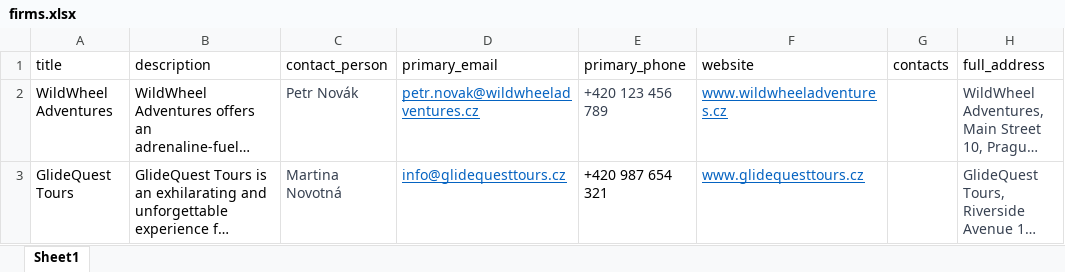
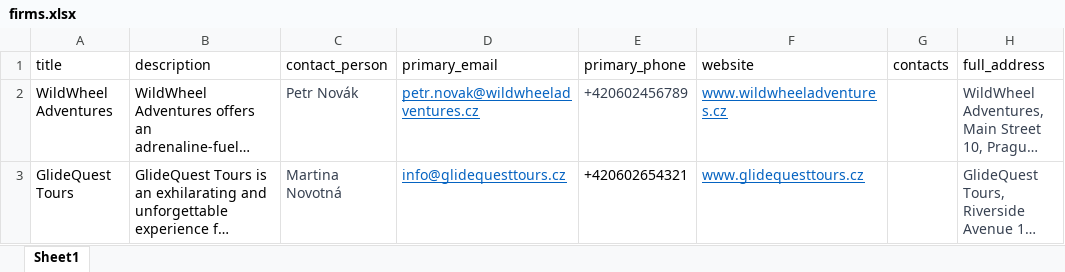
Before and after one commit to stopover-org/stopover, an Excel workbook: graphql/db/firms.xlsx, sheet Sheet1, drawn as a sheet; only a part is shown; long unchanged cells end in …; values as stored, in another font and other column widths than the file's, no borders; the diff names each change by its address in the sheet, - before the commit and + after, or states it on an @@ line.

```diff
--- a/graphql/db/firms.xlsx (sheet Sheet1)
+++ b/graphql/db/firms.xlsx (sheet Sheet1)
-E2 (primary_phone): +420 123 456 789
+E2 (primary_phone): +420602456789
-E3 (primary_phone): +420 987 654 321
+E3 (primary_phone): +420602654321
```
Also changed, not shown: 26 other files.
